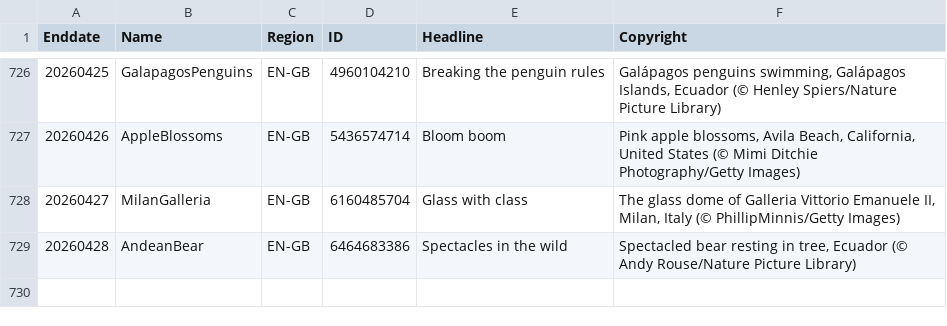
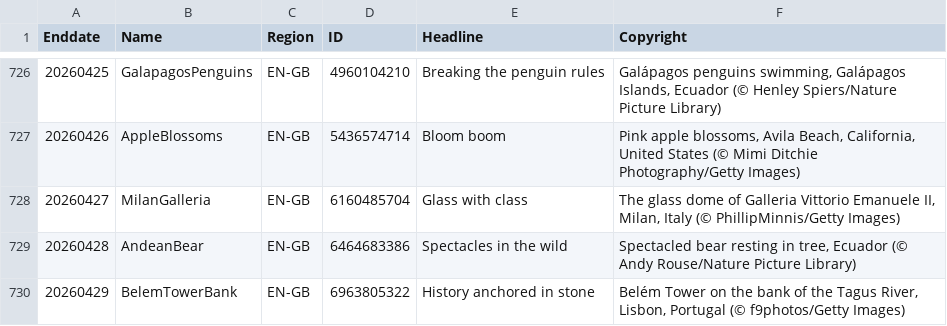
Before and after one commit to taumasyang/imageArchive, a CSV file: metadata/EN-GB.csv, drawn as a sheet; only a part is shown, gaps mark what is left out; the diff names each change by its address in the sheet, - before the commit and + after, or states it on an @@ line.

```diff
--- a/metadata/EN-GB.csv
+++ b/metadata/EN-GB.csv
+row 730: 20260429 | BelemTowerBank | EN-GB | 6963805322 | History anchored in stone | Belém Tower on the bank of the Tagus River, Lisbon, Portugal (© f9photos/Getty Images)
```
Also changed, not shown: metadata/EN-CA.csv, metadata/EN-IN.csv, 10 other files.
